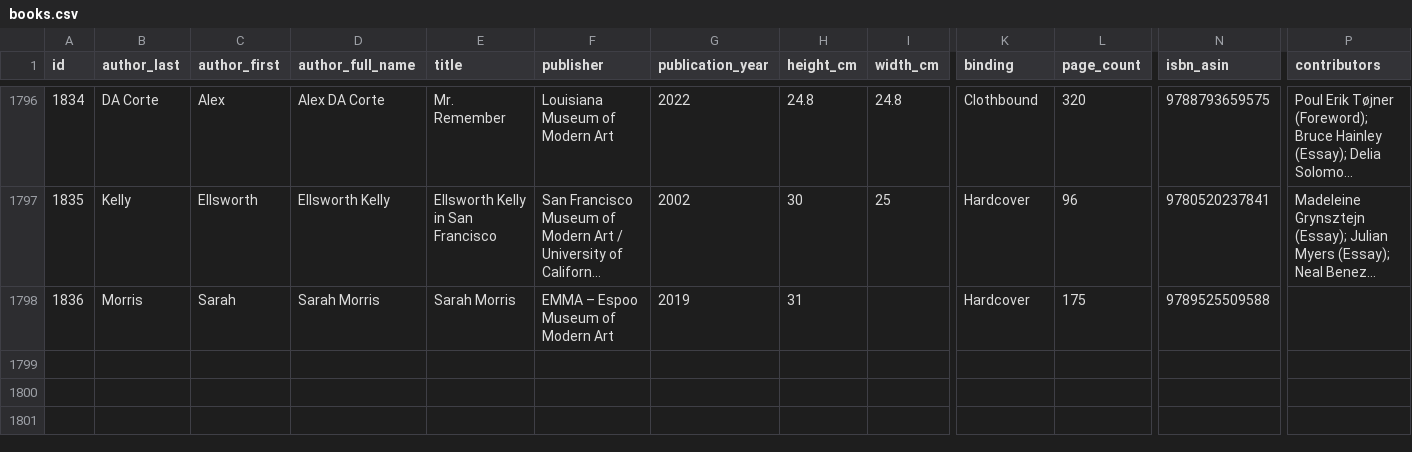
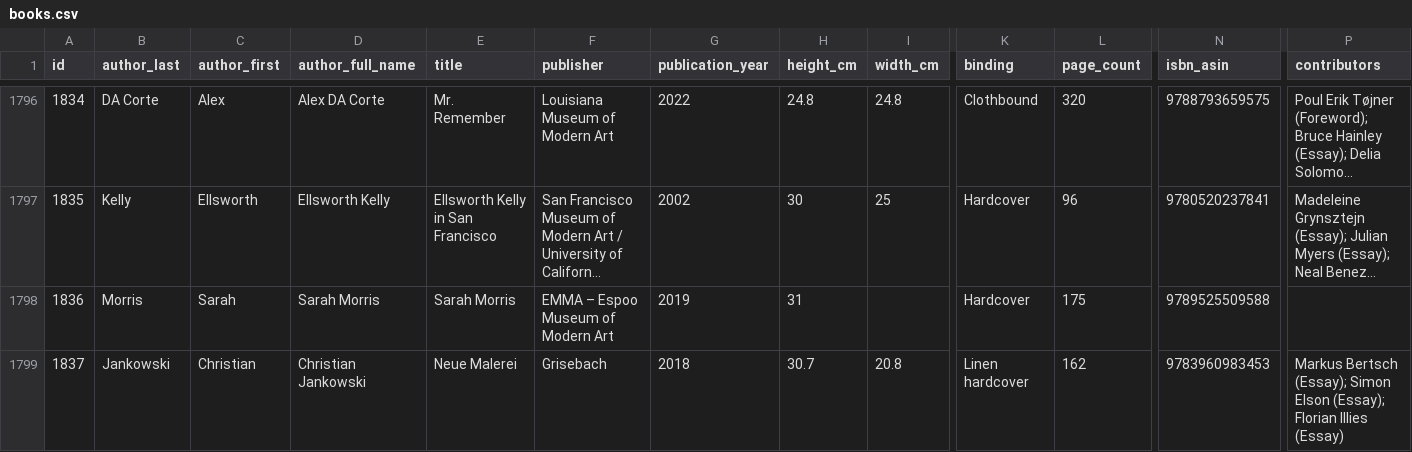
Before and after one commit to Mediaeater/Hudson_Street_Library, a CSV file: src/_data/books.csv, drawn as a sheet; only a part is shown, gaps mark what is left out; long unchanged cells end in …; rows hold the shown columns only; the diff names each change by its address in the sheet, - before the commit and + after, or states it on an @@ line.

Commit message:
Add: Christian Jankowski: Neue Malerei (Grisebach, 2018)

```diff
--- a/src/_data/books.csv
+++ b/src/_data/books.csv
+row 1799: 1837 | Jankowski | Christian | Christian Jankowski | Neue Malerei | Grisebach | 2018 | 30.7 | 20.8 | Linen hardcover | 162 | 9783960983453 | Markus Bertsch (Essay); Simon Elson (Essay); Florian Illies (Essay)
```
Also changed, not shown: 1 other file.
